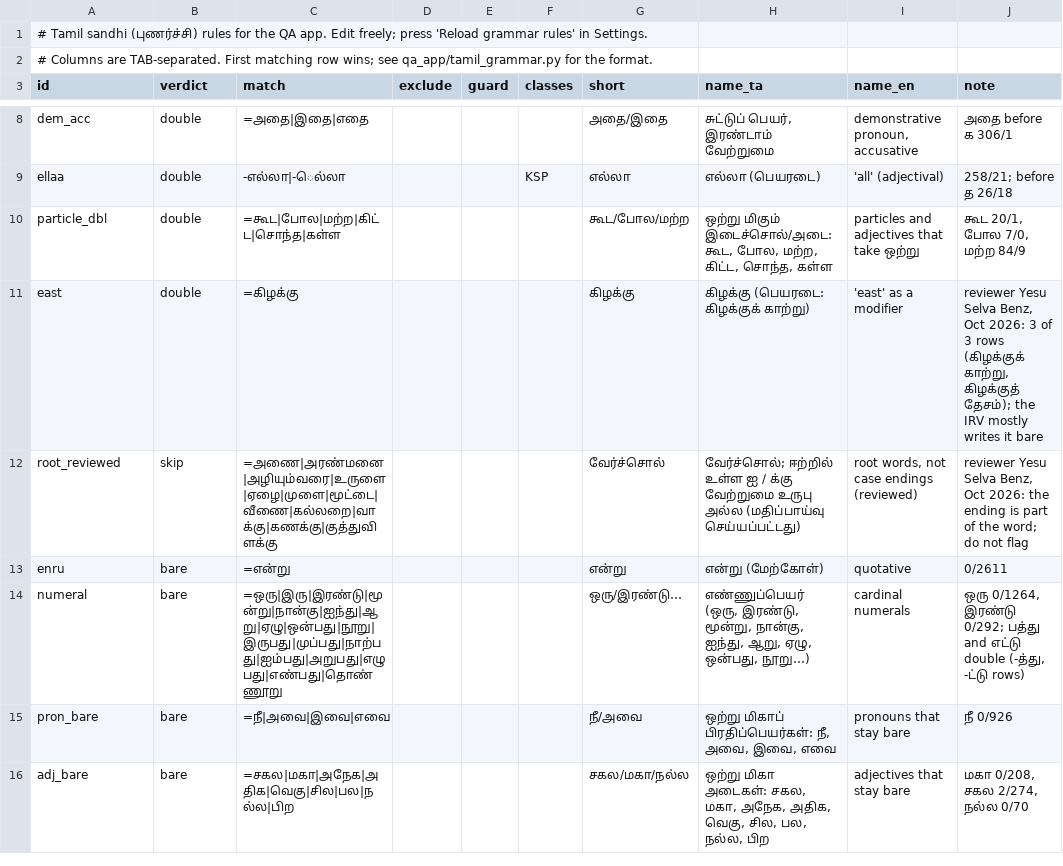
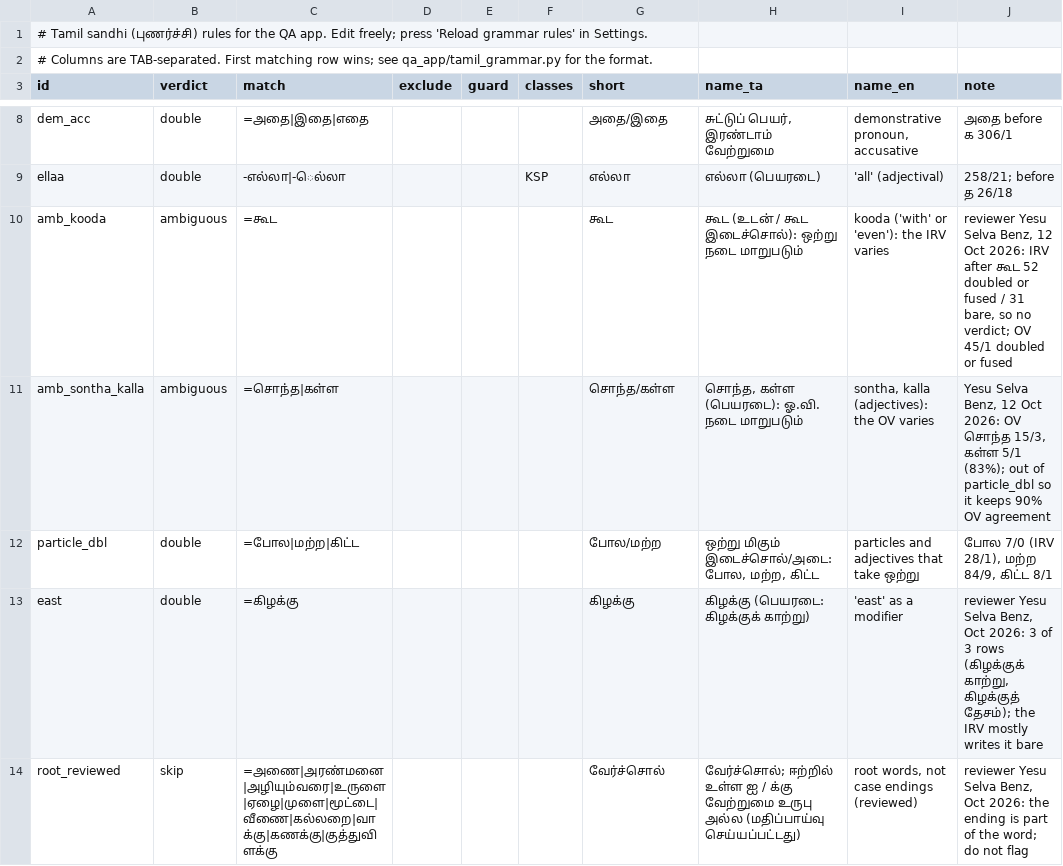
Before and after one commit to Bridgeconn/bridge, a TSV file: engine/language_packs/ta-irv/dictionary/sandhi_rules.tsv, drawn as a sheet; only a part is shown, gaps mark what is left out; the shorter side is filled out with more unchanged rows.

```diff
--- a/engine/language_packs/ta-irv/dictionary/sandhi_rules.tsv
+++ b/engine/language_packs/ta-irv/dictionary/sandhi_rules.tsv
@@ -9,3 +9,5 @@ dem_acc	double	=அதை|இதை|எதை				அதை/இதை	சுட
 ellaa	double	-எல்லா|-ெல்லா			KSP	எல்லா	எல்லா (பெயரடை)	'all' (adjectival)	258/21; before த 26/18
-particle_dbl	double	=கூட|போல|மற்ற|கிட்ட|சொந்த|கள்ள				கூட/போல/மற்ற	ஒற்று மிகும் இடைச்சொல்/அடை: கூட, போல, மற்ற, கிட்ட, சொந்த, கள்ள	particles and adjectives that take ஒற்று	கூட 20/1, போல 7/0, மற்ற 84/9
+amb_kooda	ambiguous	=கூட				கூட	கூட (உடன் / கூட இடைச்சொல்): ஒற்று நடை மாறுபடும்	kooda ('with' or 'even'): the IRV varies	reviewer Yesu Selva Benz, 12 Oct 2026: IRV after கூட 52 doubled or fused / 31 bare, so no verdict; OV 45/1 doubled or fused
+amb_sontha_kalla	ambiguous	=சொந்த|கள்ள				சொந்த/கள்ள	சொந்த, கள்ள (பெயரடை): ஓ.வி. நடை மாறுபடும்	sontha, kalla (adjectives): the OV varies	Yesu Selva Benz, 12 Oct 2026: OV சொந்த 15/3, கள்ள 5/1 (83%); out of particle_dbl so it keeps 90% OV agreement
+particle_dbl	double	=போல|மற்ற|கிட்ட				போல/மற்ற	ஒற்று மிகும் இடைச்சொல்/அடை: போல, மற்ற, கிட்ட	particles and adjectives that take ஒற்று	போல 7/0 (IRV 28/1), மற்ற 84/9, கிட்ட 8/1
 east	double	=கிழக்கு				கிழக்கு	கிழக்கு (பெயரடை: கிழக்குக் காற்று)	'east' as a modifier	reviewer Yesu Selva Benz, Oct 2026: 3 of 3 rows (கிழக்குக் காற்று, கிழக்குத் தேசம்); the IRV mostly writes it bare
```
Also changed, not shown: 18 other files.
